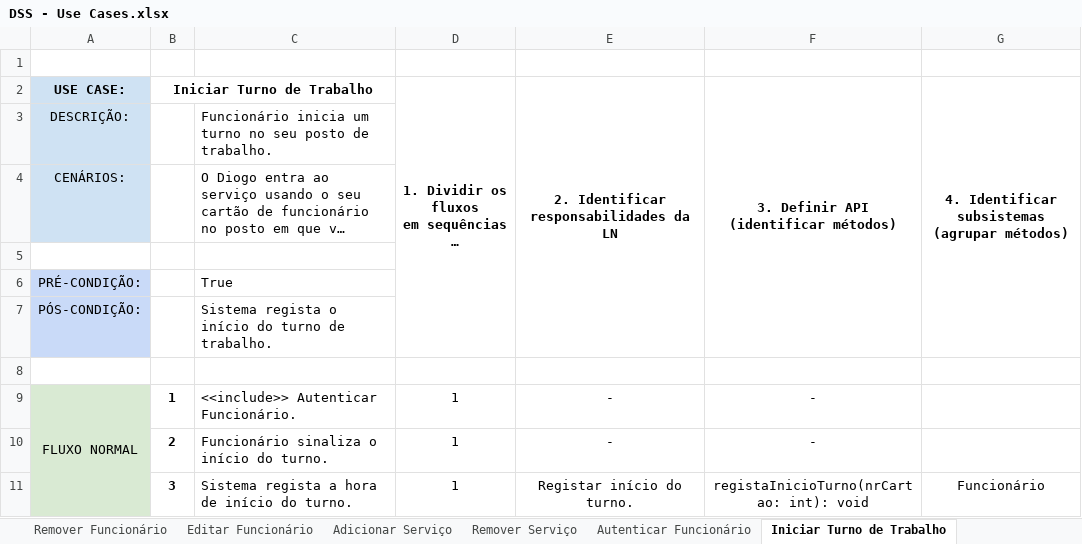
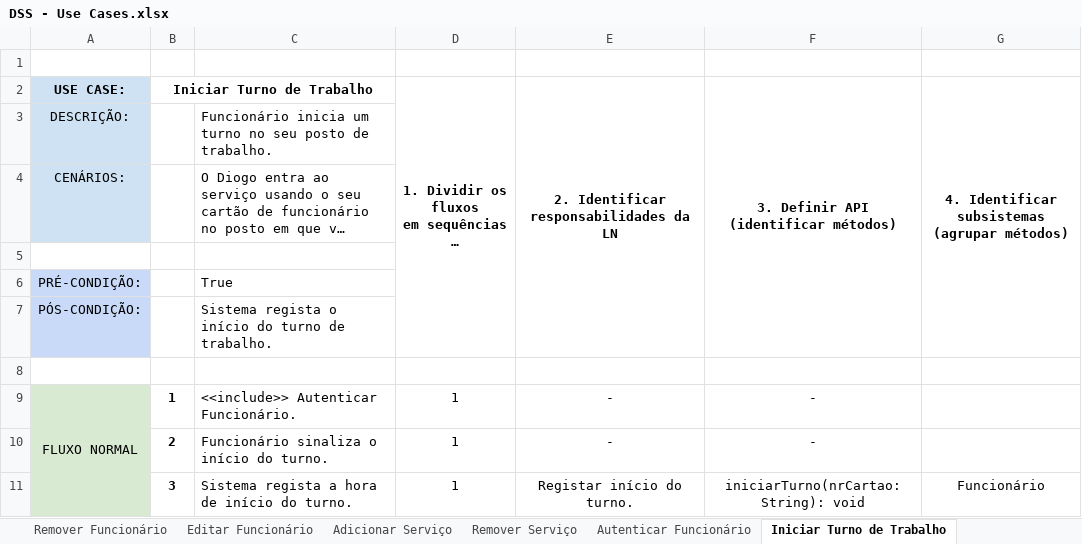
Before and after one commit to diogogmatos/trabalho-dss-grupo-05, an Excel workbook: modelação/DSS - Use Cases.xlsx, sheet Iniciar Turno de Trabalho, drawn as a sheet; long unchanged cells end in …; values as stored, in another font and other column widths than the file's, no borders; charts and pictures not drawn; the diff names each change by its address in the sheet, - before the commit and + after, or states it on an @@ line.

```diff
--- a/modelação/DSS - Use Cases.xlsx (sheet Iniciar Turno de Trabalho)
+++ b/modelação/DSS - Use Cases.xlsx (sheet Iniciar Turno de Trabalho)
-F11: registaInicioTurno(nrCartao: int): void
+F11: iniciarTurno(nrCartao: String): void
```
Also changed, not shown: sheet Editar Funcionário, sheet Autenticar Funcionário, sheet Finalizar Turno de Trabalho, sheet Consultar Serviços Atribuídos, sheet Autenticar Admnistrador, sheet Remover Funcionário.
